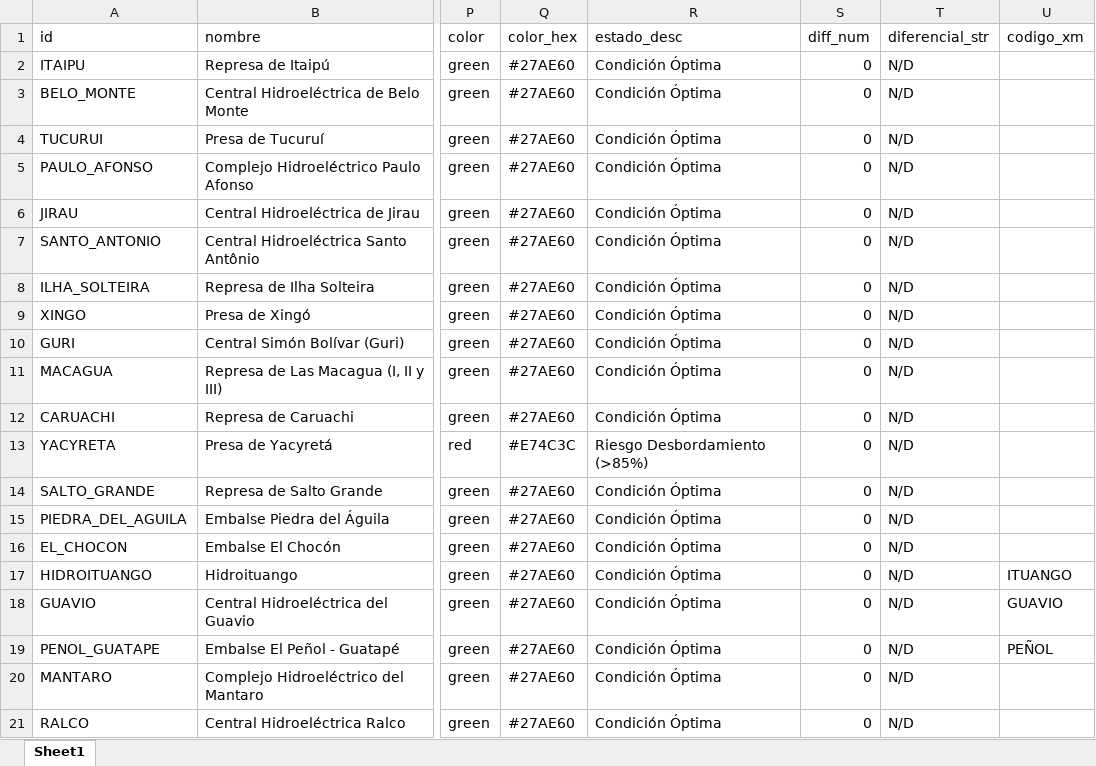
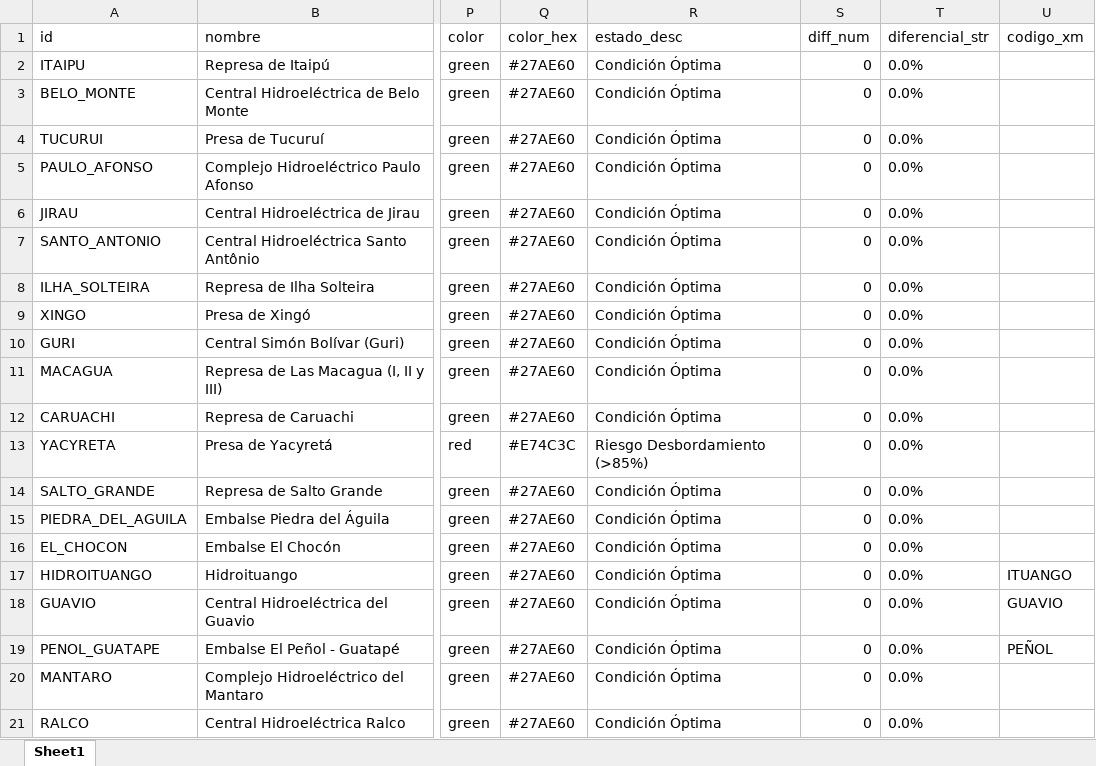
Before and after one commit to battagliam0707-jpg/monitoreo-embalses, an Excel workbook: historico_embalses.xlsx, sheet Sheet1, drawn as a sheet; only a part is shown, gaps mark what is left out; values as stored, in another font and other column widths than the file's, no borders; the diff names each change by its address in the sheet, - before the commit and + after, or states it on an @@ line.

```diff
--- a/historico_embalses.xlsx (sheet Sheet1)
+++ b/historico_embalses.xlsx (sheet Sheet1)
-T2:T21 (diferencial_str): N/D
+T2:T21 (diferencial_str): 0.0%
```
Also changed, not shown: 2 other files.
